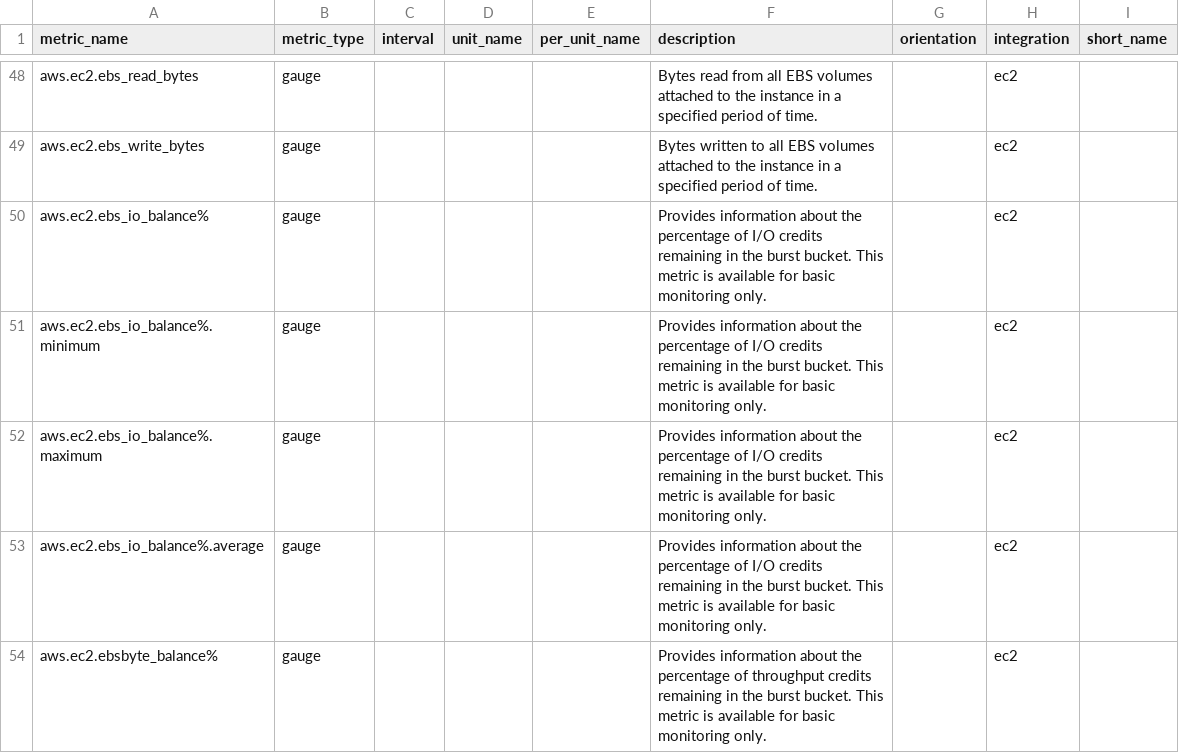
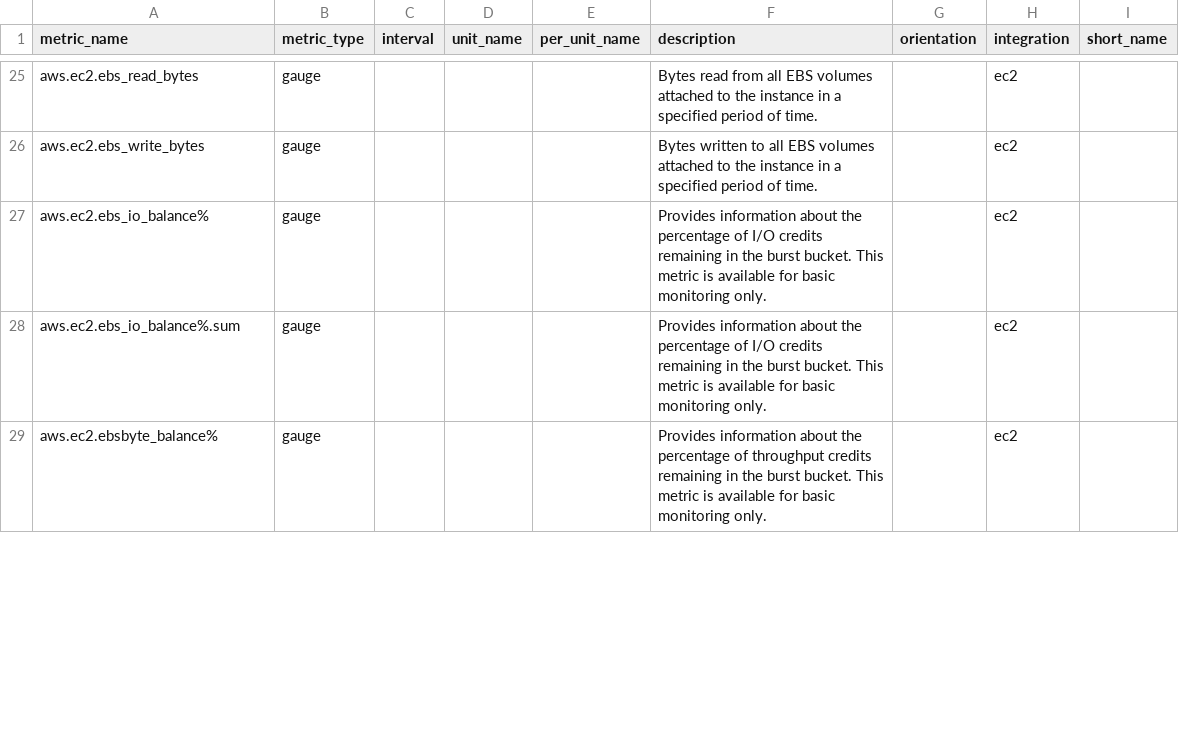
Before and after one commit to pranaymallik/AWSMetrics, a CSV file: CSV_FOLDER/AWS.EC2.csv, drawn as a sheet; only a part is shown, gaps mark what is left out; the diff covers the shown part only.

Commit message:
Commiting remaining py and csv files

```diff
--- a/CSV_FOLDER/AWS.EC2.csv
+++ b/CSV_FOLDER/AWS.EC2.csv
@@ -50,5 +27,3 @@ aws.ec2.ebs_write_bytes,gauge,,,,Bytes written to all EBS volumes attached to th
 aws.ec2.ebs_io_balance%,gauge,,,,Provides information about the percentage of I/O credits remaining in the burst bucket. This metric is available for basic monitoring only.,,ec2,
-aws.ec2.ebs_io_balance%.minimum,gauge,,,,Provides information about the percentage of I/O credits remaining in the burst bucket. This metric is available for basic monitoring only.,,ec2,
-aws.ec2.ebs_io_balance%.maximum,gauge,,,,Provides information about the percentage of I/O credits remaining in the burst bucket. This metric is available for basic monitoring only.,,ec2,
-aws.ec2.ebs_io_balance%.average,gauge,,,,Provides information about the percentage of I/O credits remaining in the burst bucket. This metric is available for basic monitoring only.,,ec2,
+aws.ec2.ebs_io_balance%.sum,gauge,,,,Provides information about the percentage of I/O credits remaining in the burst bucket. This metric is available for basic monitoring only.,,ec2,
 aws.ec2.ebsbyte_balance%,gauge,,,,Provides information about the percentage of throughput credits remaining in the burst bucket. This metric is available for basic monitoring only.,,ec2,
```
Also changed, not shown: 2 added rows, 26 removed rows and 5 edited cells elsewhere in this file, CSV_FOLDER/AWS.EBS.csv, CSV_FOLDER/AWS.ELB.csv, 3 other files.
